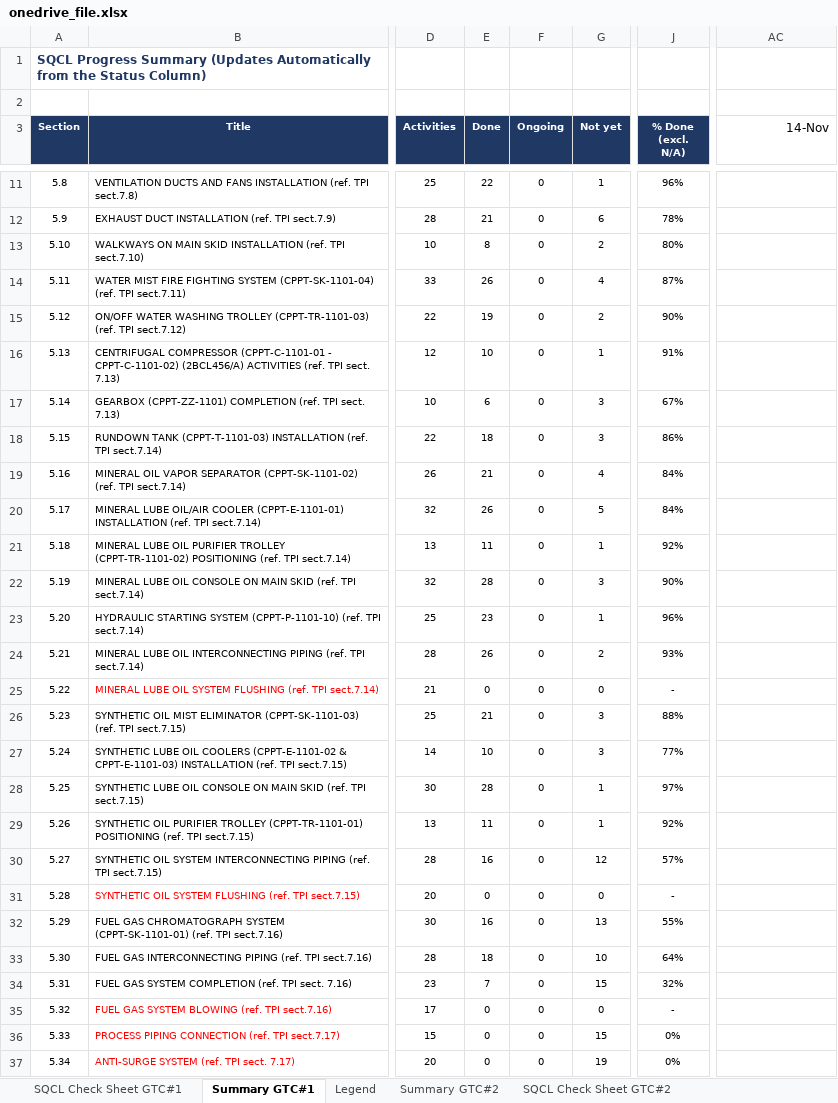
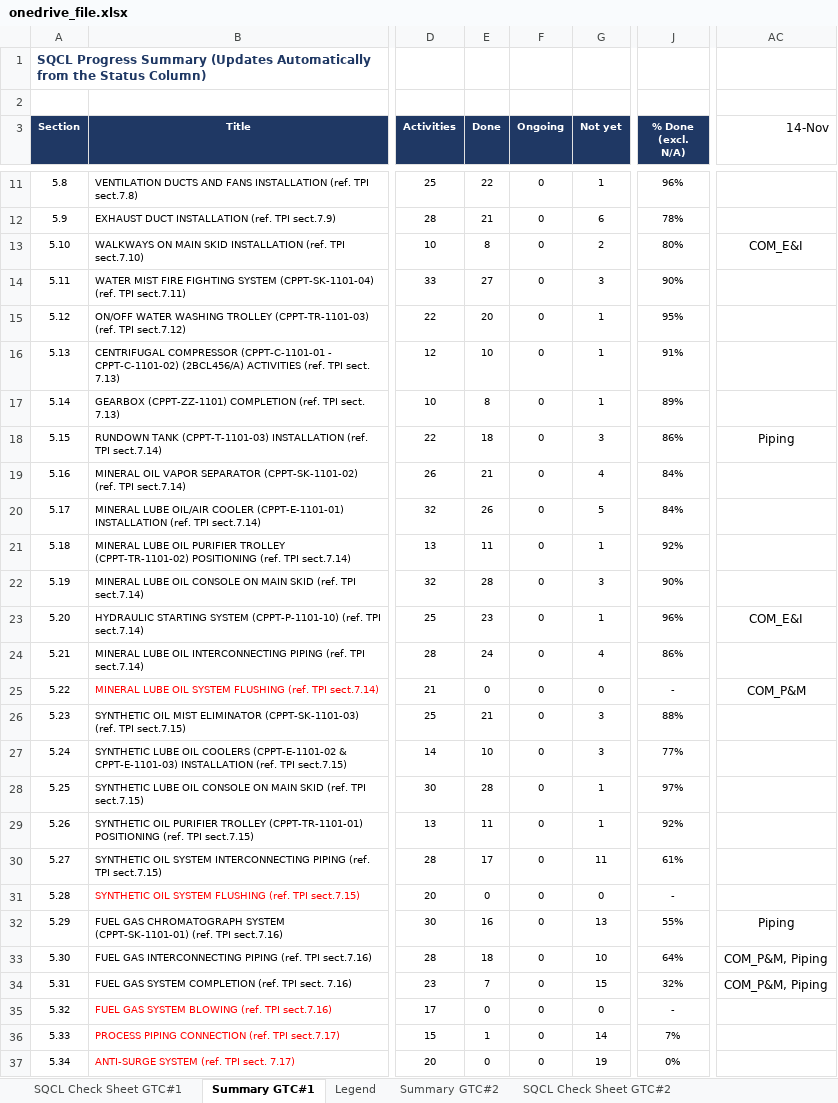
Before and after one commit to vubadien1983-droid/sqcl-dashboard, an Excel workbook: onedrive_file.xlsx, sheet Summary GTC#1, drawn as a sheet; only a part is shown, gaps mark what is left out; values as stored, in another font and other column widths than the file's, no borders; the diff covers the shown part only; the diff names each change by its address in the sheet, - before the commit and + after, or states it on an @@ line.

```diff
--- a/onedrive_file.xlsx (sheet Summary GTC#1)
+++ b/onedrive_file.xlsx (sheet Summary GTC#1)
-AC13 (14-Nov): (empty)
+AC13 (14-Nov): COM_E&I
-E14 (Done): 26
+E14 (Done): 27
-G14 (Not yet): 4
+G14 (Not yet): 3
-J14 (% Done (excl. N/A)): 87%
+J14 (% Done (excl. N/A)): 90%
-E15 (Done): 19
+E15 (Done): 20
-G15 (Not yet): 2
+G15 (Not yet): 1
-J15 (% Done (excl. N/A)): 90%
+J15 (% Done (excl. N/A)): 95%
-E17 (Done): 6
+E17 (Done): 8
-G17 (Not yet): 3
+G17 (Not yet): 1
-J17 (% Done (excl. N/A)): 67%
+J17 (% Done (excl. N/A)): 89%
-AC18 (14-Nov): (empty)
+AC18 (14-Nov): Piping
-AC23 (14-Nov): (empty)
+AC23 (14-Nov): COM_E&I
-E24 (Done): 26
+E24 (Done): 24
-G24 (Not yet): 2
+G24 (Not yet): 4
-J24 (% Done (excl. N/A)): 93%
+J24 (% Done (excl. N/A)): 86%
-AC25 (14-Nov): (empty)
+AC25 (14-Nov): COM_P&M
-E30 (Done): 16
+E30 (Done): 17
-G30 (Not yet): 12
+G30 (Not yet): 11
-J30 (% Done (excl. N/A)): 57%
+J30 (% Done (excl. N/A)): 61%
-AC32 (14-Nov): (empty)
+AC32 (14-Nov): Piping
-AC33:AC34 (14-Nov): (empty)
+AC33:AC34 (14-Nov): COM_P&M, Piping
-E36 (Done): 0
+E36 (Done): 1
-G36 (Not yet): 15
+G36 (Not yet): 14
-J36 (% Done (excl. N/A)): 0%
+J36 (% Done (excl. N/A)): 7%
```
Also changed, not shown: 21 edited cells elsewhere in this sheet, sheet SQCL Check Sheet GTC#1, sheet SQCL Check Sheet GTC#2, sheet Summary GTC#2, formulas that keep their value, hidden cells, 4 other files.
